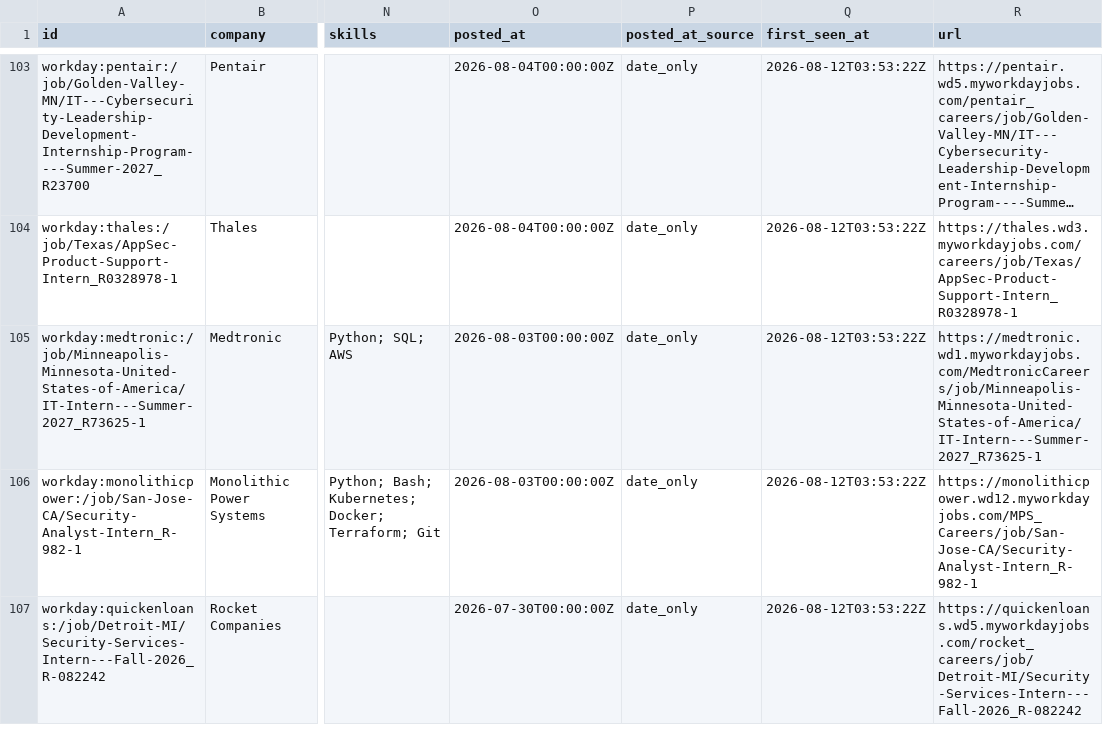
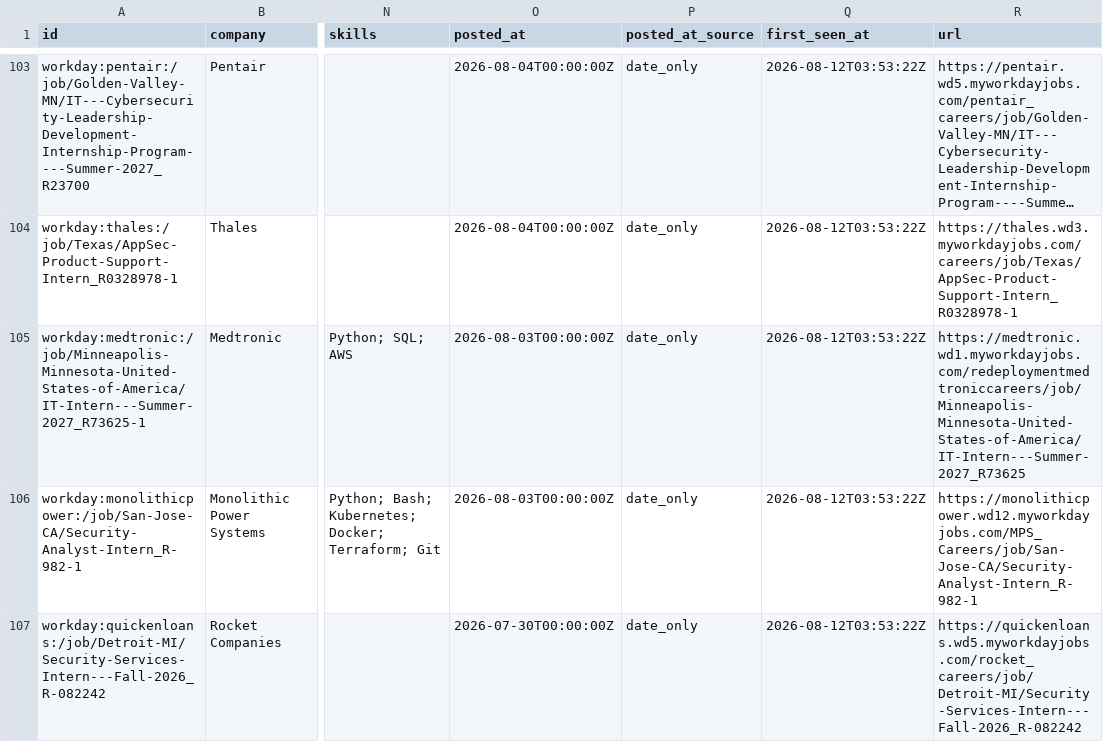
Before and after one commit to ihrtkaii/secnet-internships, a CSV file: data/internships.csv, drawn as a sheet; only a part is shown, gaps mark what is left out; long unchanged cells end in …; the diff names each change by its address in the sheet, - before the commit and + after, or states it on an @@ line.

```diff
--- a/data/internships.csv
+++ b/data/internships.csv
-R105 (url): https://medtronic.wd1.myworkdayjobs.com/MedtronicCareers/job/Minneapolis-Minnesota-United-States-of-America/IT-Intern---Summer-2027_R73625-1
+R105 (url): https://medtronic.wd1.myworkdayjobs.com/redeploymentmedtroniccareers/job/Minneapolis-Minnesota-United-States-of-America/IT-Intern---Summer-2027_R73625
```
Also changed, not shown: docs/internships.csv, 12 other files.
